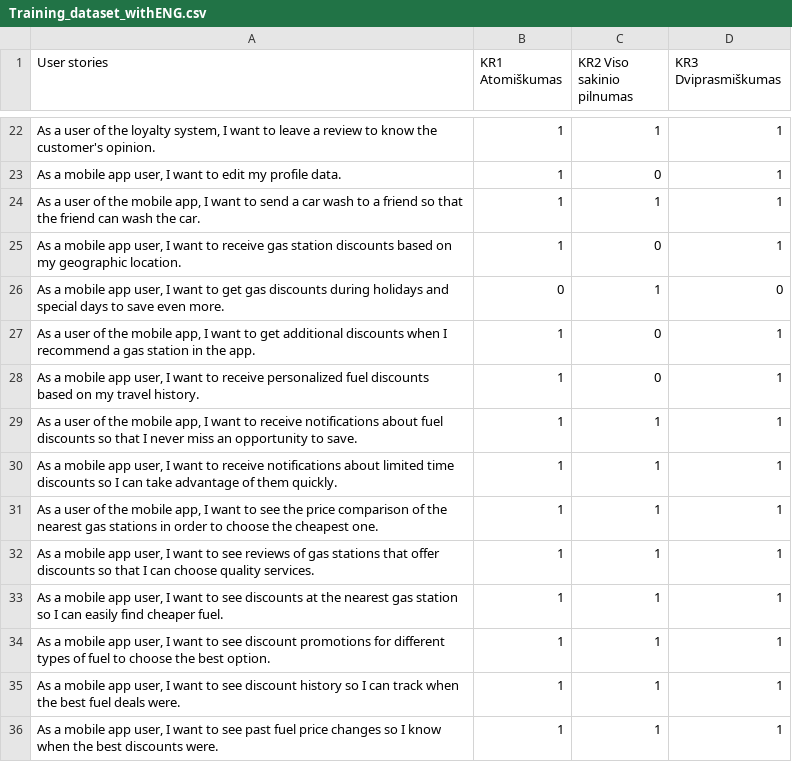
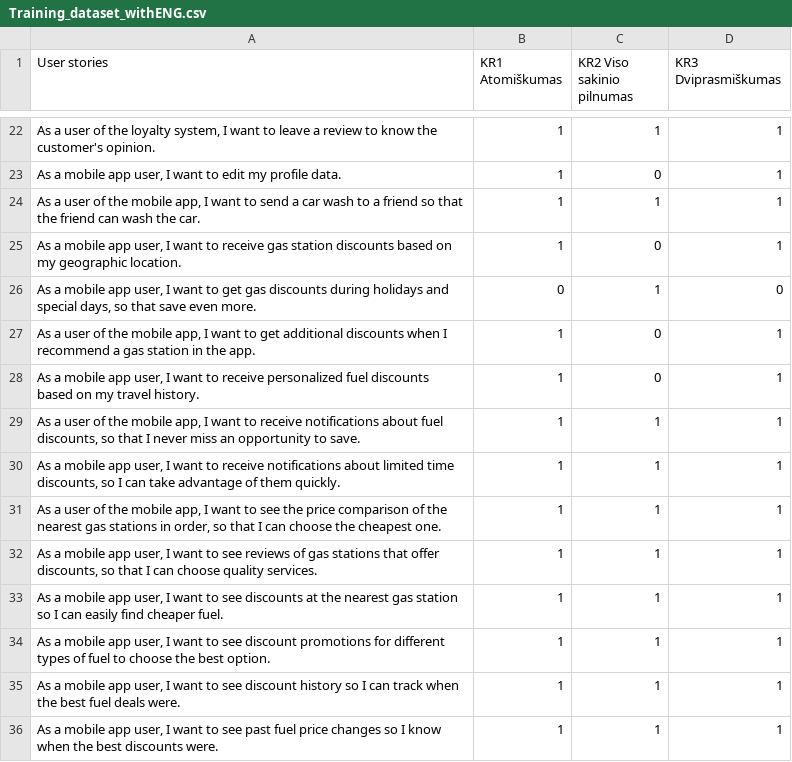
Before and after one commit to EvelinaGed/LT_userstories, a CSV file: Training_dataset_withENG.csv, drawn as a sheet; only a part is shown, gaps mark what is left out; the diff covers the shown part only.

```diff
--- a/Training_dataset_withENG.csv
+++ b/Training_dataset_withENG.csv
@@ -25,9 +25,9 @@ As a user of the mobile app, I want to send a car wash to a friend so that the f
 As a mobile app user, I want to receive gas station discounts based on my geographic location.;1;0;1
-As a mobile app user, I want to get gas discounts during holidays and special days to save even more.;0;1;0
+As a mobile app user, I want to get gas discounts during holidays and special days, so that save even more.;0;1;0
 As a user of the mobile app, I want to get additional discounts when I recommend a gas station in the app.;1;0;1
 As a mobile app user, I want to receive personalized fuel discounts based on my travel history.;1;0;1
-As a user of the mobile app, I want to receive notifications about fuel discounts so that I never miss an opportunity to save.;1;1;1
-As a mobile app user, I want to receive notifications about limited time discounts so I can take advantage of them quickly.;1;1;1
-As a user of the mobile app, I want to see the price comparison of the nearest gas stations in order to choose the cheapest one.;1;1;1
-As a mobile app user, I want to see reviews of gas stations that offer discounts so that I can choose quality services.;1;1;1
+As a user of the mobile app, I want to receive notifications about fuel discounts, so that I never miss an opportunity to save.;1;1;1
+As a mobile app user, I want to receive notifications about limited time discounts, so I can take advantage of them quickly.;1;1;1
+As a user of the mobile app, I want to see the price comparison of the nearest gas stations in order, so that I can choose the cheapest one.;1;1;1
+As a mobile app user, I want to see reviews of gas stations that offer discounts, so that I can choose quality services.;1;1;1
 As a mobile app user, I want to see discounts at the nearest gas station so I can easily find cheaper fuel.;1;1;1
```
Also changed, not shown: 10 edited cells elsewhere in this file.
